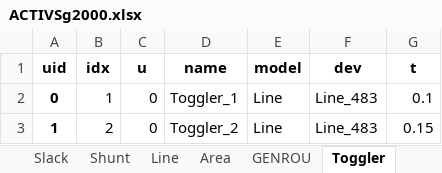
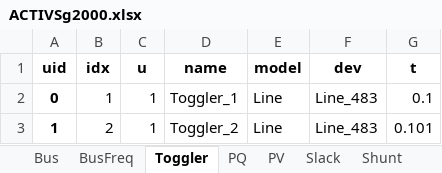
Before and after one commit to CURENT/agvis, an Excel workbook: agvis/cases/ACTIVSg2000.xlsx, sheet Toggler, drawn as a sheet; values as stored, in another font and other column widths than the file's, no borders; the diff names each change by its address in the sheet, - before the commit and + after, or states it on an @@ line.

```diff
--- a/agvis/cases/ACTIVSg2000.xlsx (sheet Toggler)
+++ b/agvis/cases/ACTIVSg2000.xlsx (sheet Toggler)
+sheet tab: BusFreq
@@ sheet tab order changed: Bus | BusFreq | Toggler | PQ | PV | Slack | Shunt @@
-C2:C3 (u): 0
+C2:C3 (u): 1
-G3 (t): 0.15
+G3 (t): 0.101
```
Also changed, not shown: agvis/cases/ei528.xlsx, agvis/cases/ercot276.xlsx, 14 other files.
